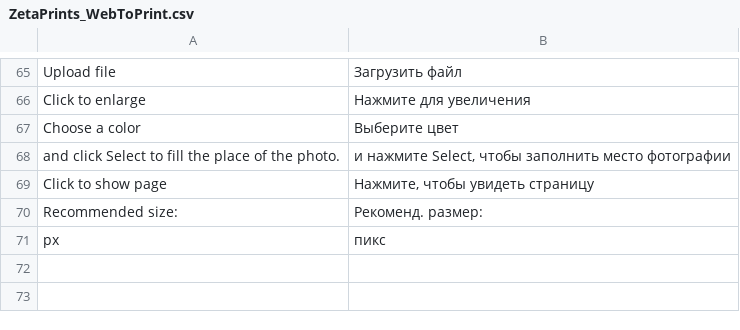
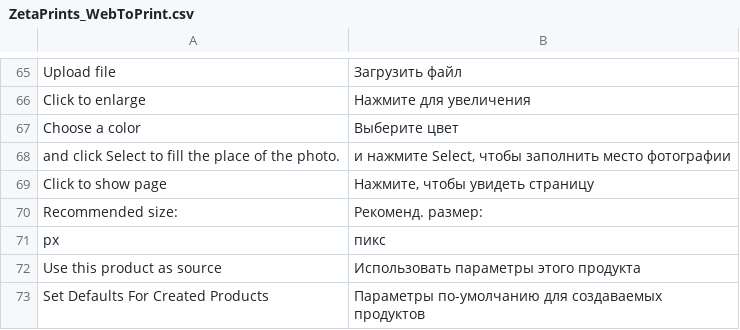
Before and after one commit to priyankagarg8/magento-w2p, a CSV file: app/locale/ru_RU/ZetaPrints_WebToPrint.csv, drawn as a sheet; only a part is shown, gaps mark what is left out.

```diff
--- a/app/locale/ru_RU/ZetaPrints_WebToPrint.csv
+++ b/app/locale/ru_RU/ZetaPrints_WebToPrint.csv
@@ -71 +71,3 @@
 "px","пикс"
+"Use this product as source","Использовать параметры этого продукта"
+"Set Defaults For Created Products","Параметры по-умолчанию для создаваемых продуктов"
```
Also changed, not shown: app/locale/en_US/ZetaPrints_WebToPrint.csv, 6 other files.
